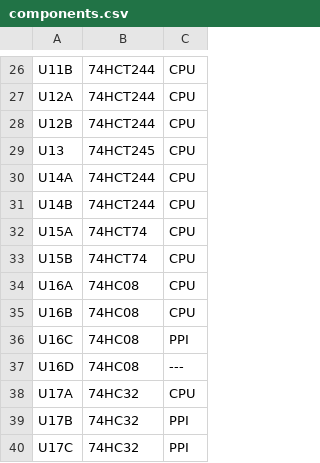
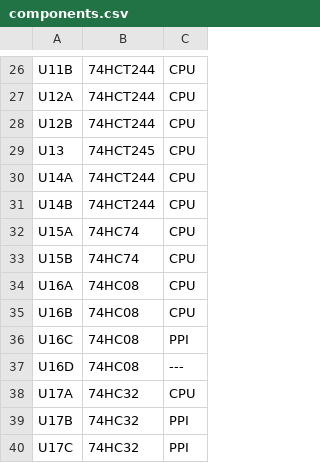
Before and after one commit to artemisamsx/artemisa, a CSV file: artemsx/components.csv, drawn as a sheet; only a part is shown, gaps mark what is left out.

```diff
--- a/artemsx/components.csv
+++ b/artemsx/components.csv
@@ -31,4 +31,4 @@ U14A| 74HCT244      | CPU
 U14B| 74HCT244      | CPU
-U15A| 74HCT74       | CPU
-U15B| 74HCT74       | CPU
+U15A| 74HC74        | CPU
+U15B| 74HC74        | CPU
 U16A| 74HC08        | CPU
```
Also changed, not shown: 1 other file.
